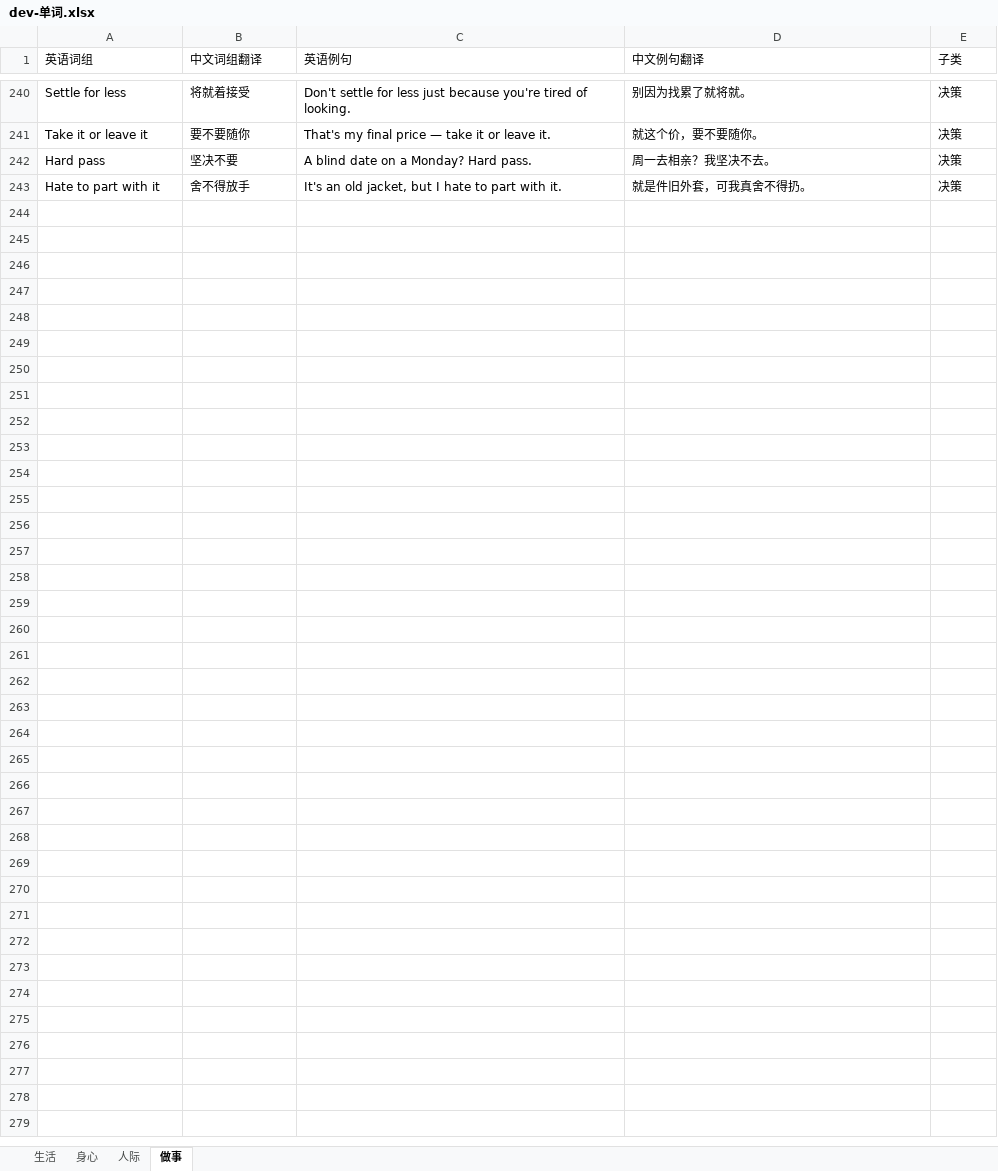
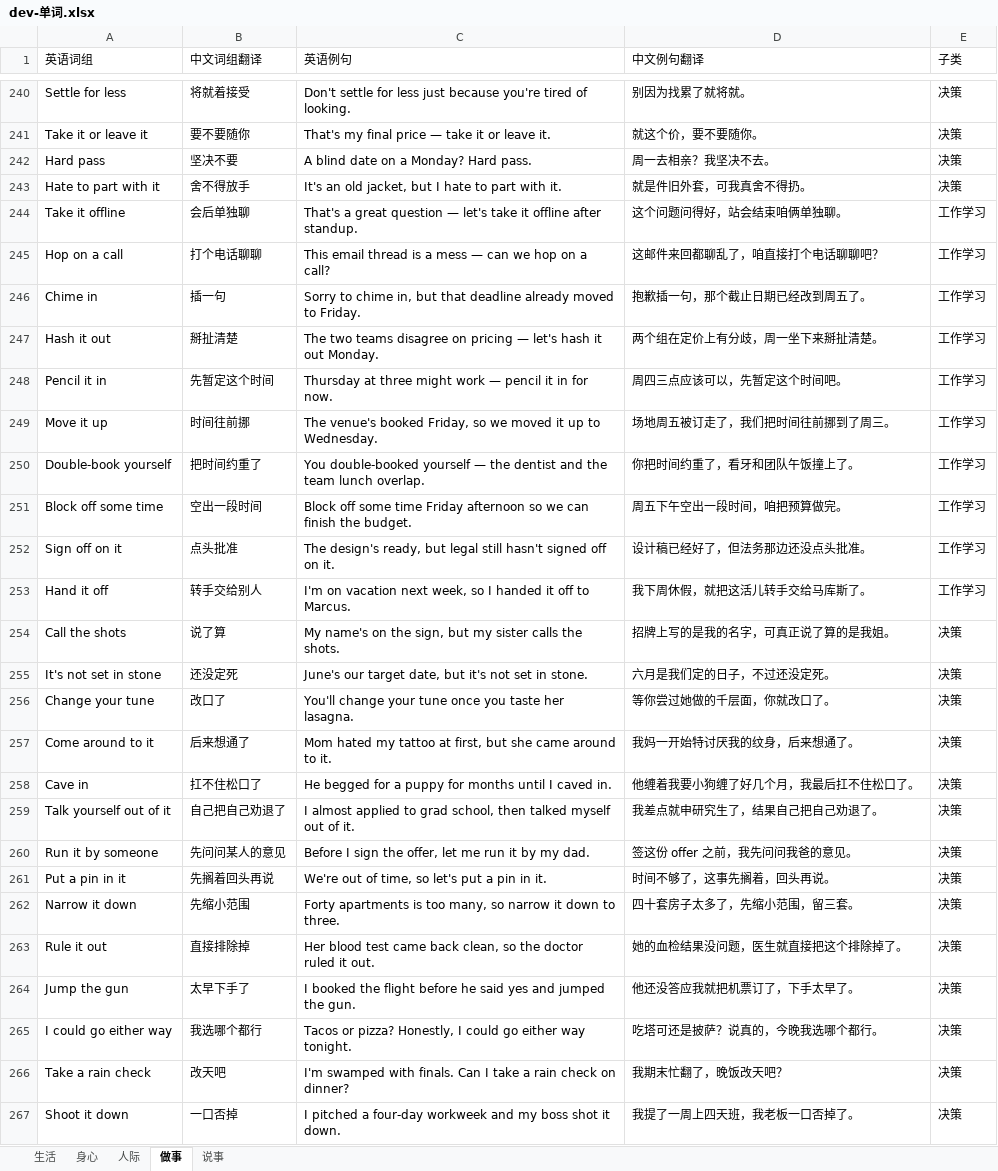
Before and after one commit to meowmeowstar19-web/zz-vocab-app, an Excel workbook: word-data/dev-单词.xlsx, sheet 做事, drawn as a sheet; only a part is shown, gaps mark what is left out; values as stored, in another font and other column widths than the file's, no borders; the diff names each change by its address in the sheet, - before the commit and + after, or states it on an @@ line.

```diff
--- a/word-data/dev-单词.xlsx (sheet 做事)
+++ b/word-data/dev-单词.xlsx (sheet 做事)
+sheet tab: 说事
+row 244: Take it offline | 会后单独聊 | That's a great question — let's take it offline after standup. | 这个问题问得好，站会结束咱俩单独聊。 | 工作学习
+row 245: Hop on a call | 打个电话聊聊 | This email thread is a mess — can we hop on a call? | 这邮件来回都聊乱了，咱直接打个电话聊聊吧？ | 工作学习
+row 246: Chime in | 插一句 | Sorry to chime in, but that deadline already moved to Friday. | 抱歉插一句，那个截止日期已经改到周五了。 | 工作学习
+row 247: Hash it out | 掰扯清楚 | The two teams disagree on pricing — let's hash it out Monday. | 两个组在定价上有分歧，周一坐下来掰扯清楚。 | 工作学习
+row 248: Pencil it in | 先暂定这个时间 | Thursday at three might work — pencil it in for now. | 周四三点应该可以，先暂定这个时间吧。 | 工作学习
+row 249: Move it up | 时间往前挪 | The venue's booked Friday, so we moved it up to Wednesday. | 场地周五被订走了，我们把时间往前挪到了周三。 | 工作学习
+row 250: Double-book yourself | 把时间约重了 | You double-booked yourself — the dentist and the team lunch overlap. | 你把时间约重了，看牙和团队午饭撞上了。 | 工作学习
+row 251: Block off some time | 空出一段时间 | Block off some time Friday afternoon so we can finish the budget. | 周五下午空出一段时间，咱把预算做完。 | 工作学习
+row 252: Sign off on it | 点头批准 | The design's ready, but legal still hasn't signed off on it. | 设计稿已经好了，但法务那边还没点头批准。 | 工作学习
+row 253: Hand it off | 转手交给别人 | I'm on vacation next week, so I handed it off to Marcus. | 我下周休假，就把这活儿转手交给马库斯了。 | 工作学习
+row 254: Call the shots | 说了算 | My name's on the sign, but my sister calls the shots. | 招牌上写的是我的名字，可真正说了算的是我姐。 | 决策
+row 255: It's not set in stone | 还没定死 | June's our target date, but it's not set in stone. | 六月是我们定的日子，不过还没定死。 | 决策
+row 256: Change your tune | 改口了 | You'll change your tune once you taste her lasagna. | 等你尝过她做的千层面，你就改口了。 | 决策
+row 257: Come around to it | 后来想通了 | Mom hated my tattoo at first, but she came around to it. | 我妈一开始特讨厌我的纹身，后来想通了。 | 决策
+row 258: Cave in | 扛不住松口了 | He begged for a puppy for months until I caved in. | 他缠着我要小狗缠了好几个月，我最后扛不住松口了。 | 决策
+row 259: Talk yourself out of it | 自己把自己劝退了 | I almost applied to grad school, then talked myself out of it. | 我差点就申研究生了，结果自己把自己劝退了。 | 决策
+row 260: Run it by someone | 先问问某人的意见 | Before I sign the offer, let me run it by my dad. | 签这份 offer 之前，我先问问我爸的意见。 | 决策
+row 261: Put a pin in it | 先搁着回头再说 | We're out of time, so let's put a pin in it. | 时间不够了，这事先搁着，回头再说。 | 决策
+row 262: Narrow it down | 先缩小范围 | Forty apartments is too many, so narrow it down to three. | 四十套房子太多了，先缩小范围，留三套。 | 决策
+row 263: Rule it out | 直接排除掉 | Her blood test came back clean, so the doctor ruled it out. | 她的血检结果没问题，医生就直接把这个排除掉了。 | 决策
+row 264: Jump the gun | 太早下手了 | I booked the flight before he said yes and jumped the gun. | 他还没答应我就把机票订了，下手太早了。 | 决策
+row 265: I could go either way | 我选哪个都行 | Tacos or pizza? Honestly, I could go either way tonight. | 吃塔可还是披萨？说真的，今晚我选哪个都行。 | 决策
+row 266: Take a rain check | 改天吧 | I'm swamped with finals. Can I take a rain check on dinner? | 我期末忙翻了，晚饭改天吧？ | 决策
+row 267: Shoot it down | 一口否掉 | I pitched a four-day workweek and my boss shot it down. | 我提了一周上四天班，我老板一口否掉了。 | 决策
```
Also changed, not shown: sheet 生活, sheet 人际, sheet 身心, 2 other files.
